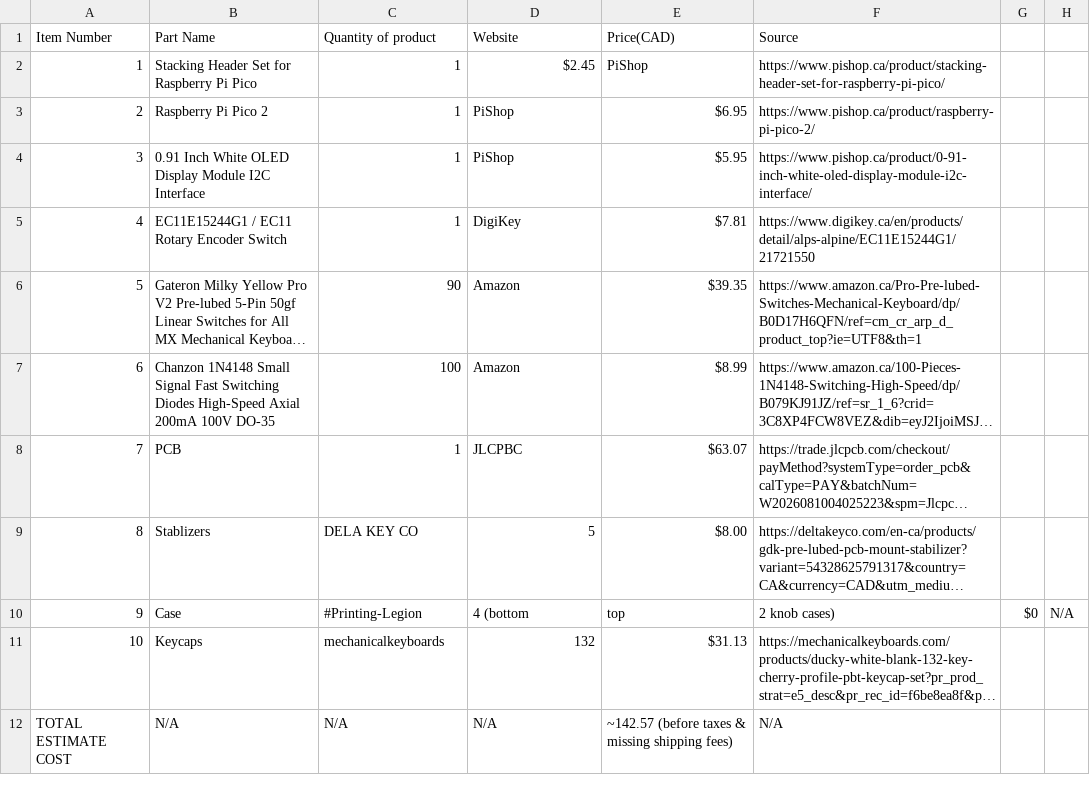
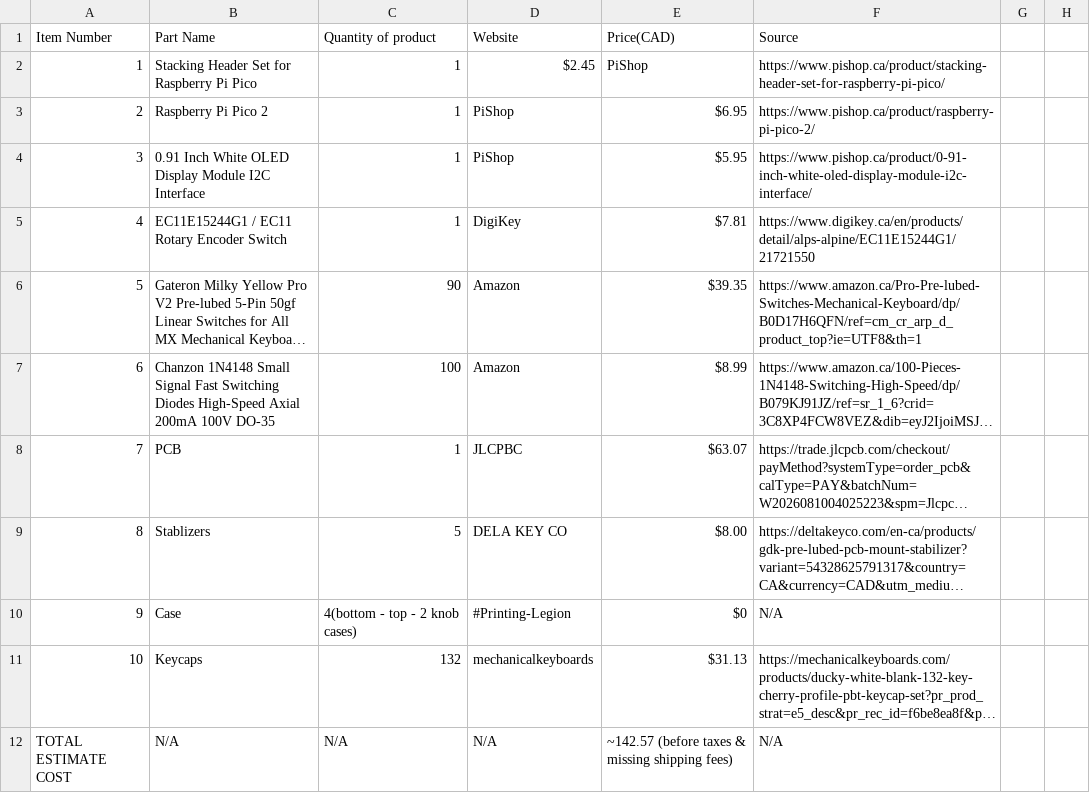
Before and after one commit to Ketchupism/ketchboard, a CSV file: bom.csv, drawn as a sheet; long unchanged cells end in …; the diff names each change by its address in the sheet, - before the commit and + after, or states it on an @@ line.

Commit message:
Update bom.csv with corrected item details

```diff
--- a/bom.csv
+++ b/bom.csv
-C9 (Quantity of product): DELA KEY CO
+C9 (Quantity of product): 5
-D9 (Website): 5
+D9 (Website): DELA KEY CO
-C10 (Quantity of product): #Printing-Legion
+C10 (Quantity of product): 4(bottom - top - 2 knob cases)
-D10 (Website): 4 (bottom
+D10 (Website): #Printing-Legion
-E10 (Price(CAD)): top
+E10 (Price(CAD)): $0
-F10 (Source): 2 knob cases)
+F10 (Source): N/A
-G10: $0
+G10: (empty)
-H10: N/A
+H10: (empty)
-C11 (Quantity of product): mechanicalkeyboards
+C11 (Quantity of product): 132
-D11 (Website): 132
+D11 (Website): mechanicalkeyboards
```
